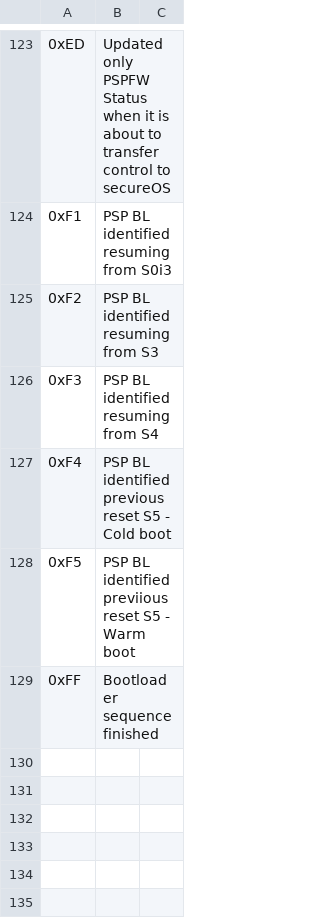
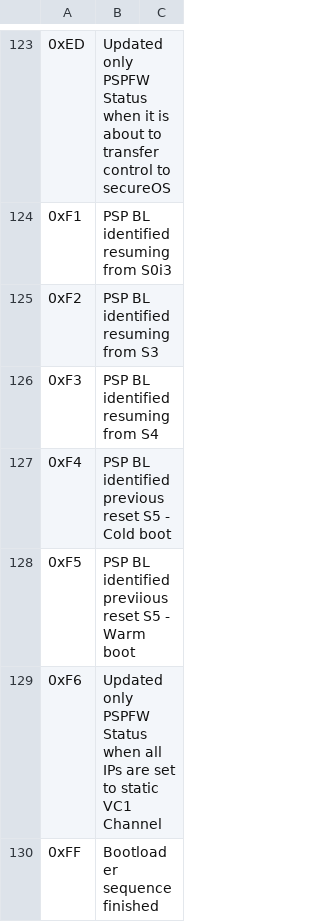
Before and after one commit to chromium-full-mirror/chromiumos_third_party_coreboot_blobs, a CSV file: soc/amd/picasso/PSP/PspBLErrorCode.csv, drawn as a sheet; only a part is shown, gaps mark what is left out.

Commit message:
amd/picasso: Update to PI 1.0.0.9 PSP images
Add the items for the PSP, SMU, ABLs, etc., including VBIOS from
PicassoPI 1.0.0.9.

In addition to files from standard 1.0.0.9 release, this change also
updates with custom versions of:
  1. bl_errorcodes.h : Error code header file (for reference only).
  2. PspBootLoader_prod_RV.sbin : PSP BootLoader Binary.
  3. PspBootLoader_WL_RV.sbin : PSP BootLoader Binary, enabling
     whitelisted unlock feature.
  4. secure_unlock_prod_RV.sbin : Secure Debug Unlock binary, required
     to unlock the device.
  5. psp_os_combined_prod_RV.sbin : Secure OS binary file.
  6. drv_sys_prod_RV.sbin : System Driver binary file.

Change-Id: If65c00aca1f93561527927e8bc1f8d4589cdb427
Signed-off-by: Marshall Dawson <marshall.dawson@amd.corp-partner.google.com>
Reviewed-on: https://chromium-review.googlesource.com/c/chromiumos/third_party/coreboot/blobs/+/1947243
Reviewed-by: Nikolai Vyssotski <nikolai.vyssotski@amd.corp-partner.google.com>
Reviewed-by: Pranay Shoroff <pshoroff@google.com>
Reviewed-by: Martin Roth <martinroth@chromium.org>
Tested-by: Nikolai Vyssotski <nikolai.vyssotski@amd.corp-partner.google.com>
Tested-by: Martin Roth <martinroth@chromium.org>
Commit-Queue: Martin Roth <martinroth@chromium.org>

```diff
--- a/soc/amd/picasso/PSP/PspBLErrorCode.csv
+++ b/soc/amd/picasso/PSP/PspBLErrorCode.csv
@@ -128,2 +128,3 @@
 0xF5,PSP BL identified previious reset S5 - Warm boot
+0xF6,Updated only PSPFW Status when all IPs are set to static VC1 Channel
 0xFF,Bootloader sequence finished
```
Also changed, not shown: 40 other files.
